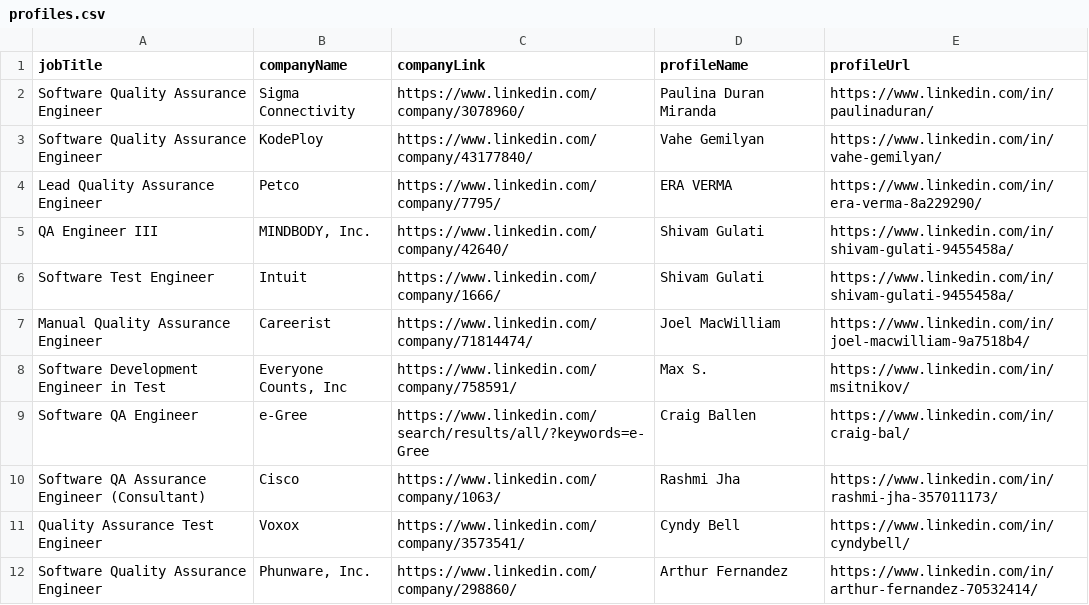
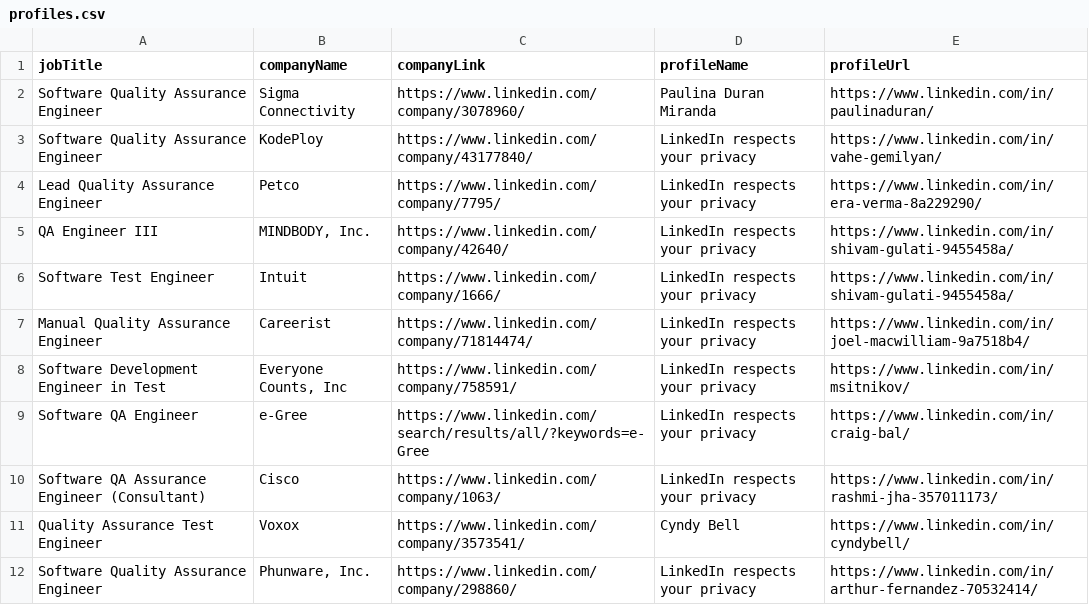
Before and after one commit to kashif-ghafoor/linkedin_scraper, a CSV file: profiles.csv, drawn as a sheet.

Commit message:
linkedin sraper completed

```diff
--- a/profiles.csv
+++ b/profiles.csv
@@ -2,11 +2,11 @@ jobTitle,companyName,companyLink,profileName,profileUrl
 Software Quality Assurance Engineer,Sigma Connectivity,https://www.linkedin.com/company/3078960/,Paulina Duran Miranda,https://www.linkedin.com/in/paulinaduran/
-Software Quality Assurance Engineer,KodePloy,https://www.linkedin.com/company/43177840/,Vahe Gemilyan,https://www.linkedin.com/in/vahe-gemilyan/
-Lead Quality Assurance Engineer,Petco,https://www.linkedin.com/company/7795/,ERA VERMA,https://www.linkedin.com/in/era-verma-8a229290/
-QA Engineer III,"MINDBODY, Inc.",https://www.linkedin.com/company/42640/,Shivam Gulati,https://www.linkedin.com/in/shivam-gulati-9455458a/
-Software Test Engineer,Intuit,https://www.linkedin.com/company/1666/,Shivam Gulati,https://www.linkedin.com/in/shivam-gulati-9455458a/
-Manual Quality Assurance Engineer,Careerist,https://www.linkedin.com/company/71814474/,Joel MacWilliam,https://www.linkedin.com/in/joel-macwilliam-9a7518b4/
-Software Development Engineer in Test,"Everyone Counts, Inc",https://www.linkedin.com/company/758591/,Max S.,https://www.linkedin.com/in/msitnikov/
-Software QA Engineer,e-Gree,https://www.linkedin.com/search/results/all/?keywords=e-Gree,Craig Ballen,https://www.linkedin.com/in/craig-bal/
-Software QA  Assurance Engineer (Consultant),Cisco,https://www.linkedin.com/company/1063/,Rashmi Jha,https://www.linkedin.com/in/rashmi-jha-357011173/
+Software Quality Assurance Engineer,KodePloy,https://www.linkedin.com/company/43177840/,LinkedIn respects your privacy,https://www.linkedin.com/in/vahe-gemilyan/
+Lead Quality Assurance Engineer,Petco,https://www.linkedin.com/company/7795/,LinkedIn respects your privacy,https://www.linkedin.com/in/era-verma-8a229290/
+QA Engineer III,"MINDBODY, Inc.",https://www.linkedin.com/company/42640/,LinkedIn respects your privacy,https://www.linkedin.com/in/shivam-gulati-9455458a/
+Software Test Engineer,Intuit,https://www.linkedin.com/company/1666/,LinkedIn respects your privacy,https://www.linkedin.com/in/shivam-gulati-9455458a/
+Manual Quality Assurance Engineer,Careerist,https://www.linkedin.com/company/71814474/,LinkedIn respects your privacy,https://www.linkedin.com/in/joel-macwilliam-9a7518b4/
+Software Development Engineer in Test,"Everyone Counts, Inc",https://www.linkedin.com/company/758591/,LinkedIn respects your privacy,https://www.linkedin.com/in/msitnikov/
+Software QA Engineer,e-Gree,https://www.linkedin.com/search/results/all/?keywords=e-Gree,LinkedIn respects your privacy,https://www.linkedin.com/in/craig-bal/
+Software QA  Assurance Engineer (Consultant),Cisco,https://www.linkedin.com/company/1063/,LinkedIn respects your privacy,https://www.linkedin.com/in/rashmi-jha-357011173/
 Quality Assurance Test Engineer,Voxox,https://www.linkedin.com/company/3573541/,Cyndy Bell,https://www.linkedin.com/in/cyndybell/
-Software Quality Assurance Engineer,"Phunware, Inc.",https://www.linkedin.com/company/298860/,Arthur Fernandez,https://www.linkedin.com/in/arthur-fernandez-70532414/
+Software Quality Assurance Engineer,"Phunware, Inc.",https://www.linkedin.com/company/298860/,LinkedIn respects your privacy,https://www.linkedin.com/in/arthur-fernandez-70532414/
```
Also changed, not shown: 18 other files.
